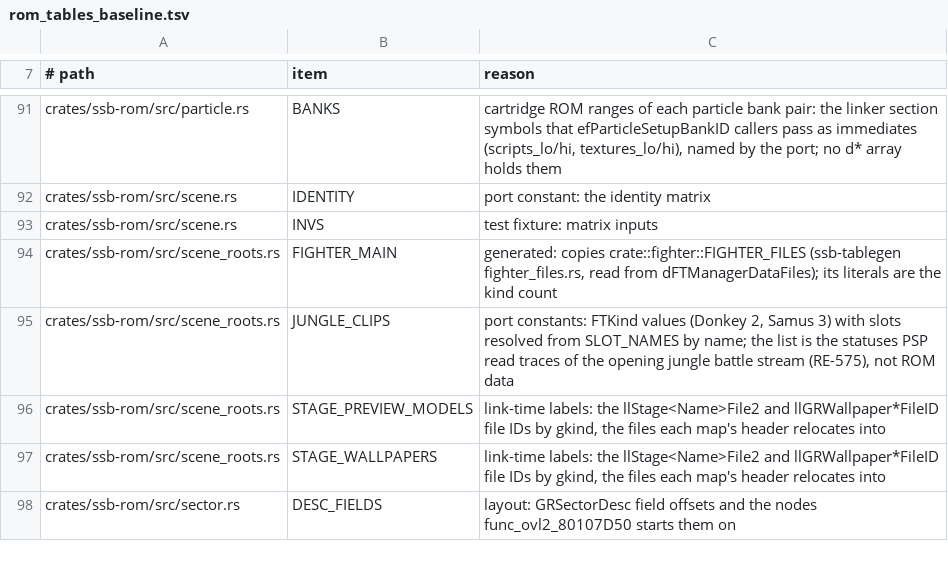
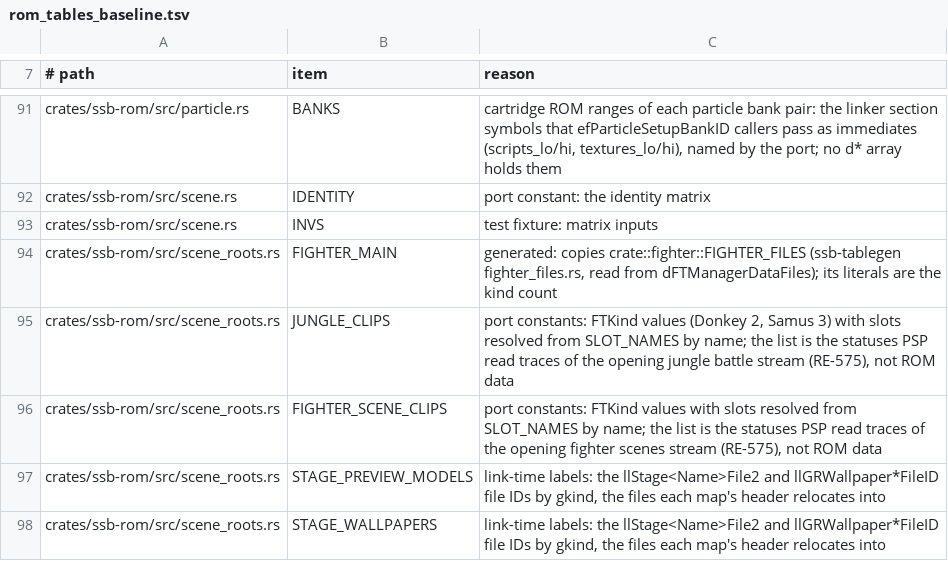
Before and after one commit to ItsNoHax/SSB64PSP, a TSV file: tools/docs/rom_tables_baseline.tsv, drawn as a sheet; only a part is shown, gaps mark what is left out; the shorter side is filled out with more unchanged rows.

Commit message:
perf(opening): read the fighter scenes' clips with the scene (RE-575)
Each opening fighter scene now holds the clips its read traces stream
(FIGHTER_SCENE_CLIPS, 21 entries over 8 kinds); opening fights make
their figatree slab on first miss instead of eagerly.

- PSP-2000 trace: stream reads at ticks 1586-2216 21 -> 0; frames over
  16.7 ms with a read 15 -> 1 (tick 2351, in every trace, left open).
- Timer A/B, 2 interleaved rounds: every window -0.06 to +0.05 ms.
- Rejected arm: lazy slab for every battle a scene starts: Comets
  +0.09 ms in both rounds.
- Layout: .rodata/.data/.got/.bss unchanged, .gcc_except_table +4
  within slack; 467/467 ordered functions unmoved.
- Goldens: 296 pass twice, no hash moved; low_free +51968 to +60416 B
  on the 5 fighter goldens, all other rows unchanged.

```diff
--- a/tools/docs/rom_tables_baseline.tsv
+++ b/tools/docs/rom_tables_baseline.tsv
@@ -95,2 +95,3 @@ crates/ssb-rom/src/scene_roots.rs	FIGHTER_MAIN	generated: copies crate::fighter:
 crates/ssb-rom/src/scene_roots.rs	JUNGLE_CLIPS	port constants: FTKind values (Donkey 2, Samus 3) with slots resolved from SLOT_NAMES by name; the list is the statuses PSP read traces of the opening jungle battle stream (RE-575), not ROM data
+crates/ssb-rom/src/scene_roots.rs	FIGHTER_SCENE_CLIPS	port constants: FTKind values with slots resolved from SLOT_NAMES by name; the list is the statuses PSP read traces of the opening fighter scenes stream (RE-575), not ROM data
 crates/ssb-rom/src/scene_roots.rs	STAGE_PREVIEW_MODELS	link-time labels: the llStage<Name>File2 and llGRWallpaper*FileID file IDs by gkind, the files each map's header relocates into
```
Also changed, not shown: 5 other files.
